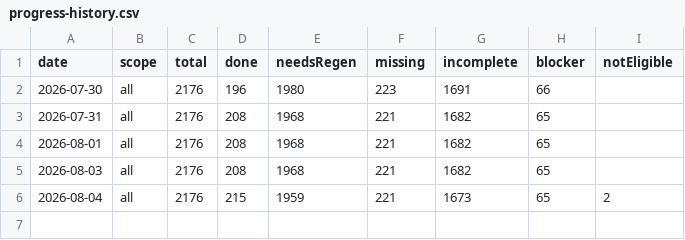
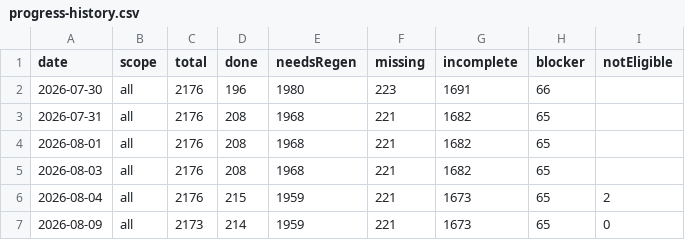
Before and after one commit to uruhayato373/stats47, a CSV file: .claude/state/ai-content/progress-history.csv, drawn as a sheet.

```diff
--- a/.claude/state/ai-content/progress-history.csv
+++ b/.claude/state/ai-content/progress-history.csv
@@ -6 +6,2 @@ date,scope,total,done,needsRegen,missing,incomplete,blocker,notEligible
 2026-08-04,all,2176,215,1959,221,1673,65,2
+2026-08-09,all,2173,214,1959,221,1673,65,0
```
Also changed, not shown: 13 other files.
